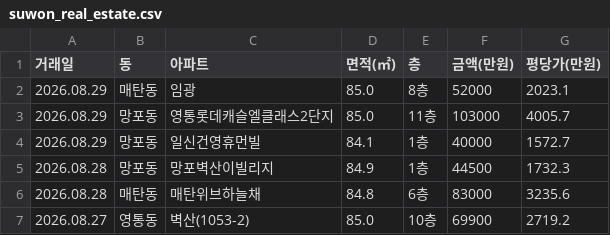
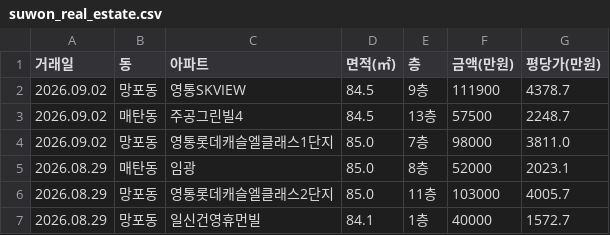
Before and after one commit to gamechris98-sketch/suwon-real-estate, a CSV file: suwon_real_estate.csv, drawn as a sheet; only a part is shown; the shorter side is filled out with more unchanged rows; the diff names each change by its address in the sheet, - before the commit and + after, or states it on an @@ line.

Commit message:
feat: Live data update (2026.09.07) - 11,836 transactions, latest 2026.09.07 news, and updated ML models

```diff
--- a/suwon_real_estate.csv
+++ b/suwon_real_estate.csv
+row 2: 2026.09.02 | 망포동 | 영통SKVIEW | 84.5 | 9층 | 111900 | 4378.7
+row 3: 2026.09.02 | 매탄동 | 주공그린빌4 | 84.5 | 13층 | 57500 | 2248.7
+row 4: 2026.09.02 | 망포동 | 영통롯데캐슬엘클래스1단지 | 85.0 | 7층 | 98000 | 3811.0
```
Also changed, not shown: 2 other files.
